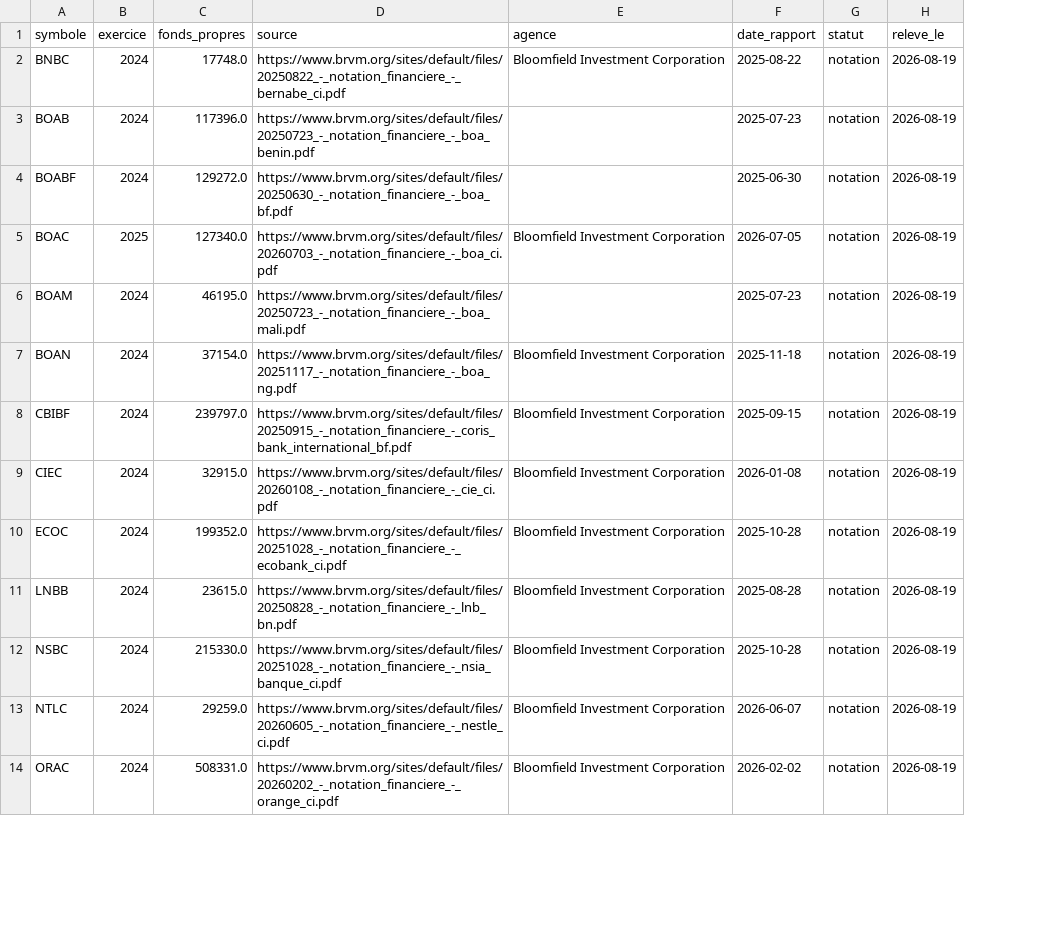
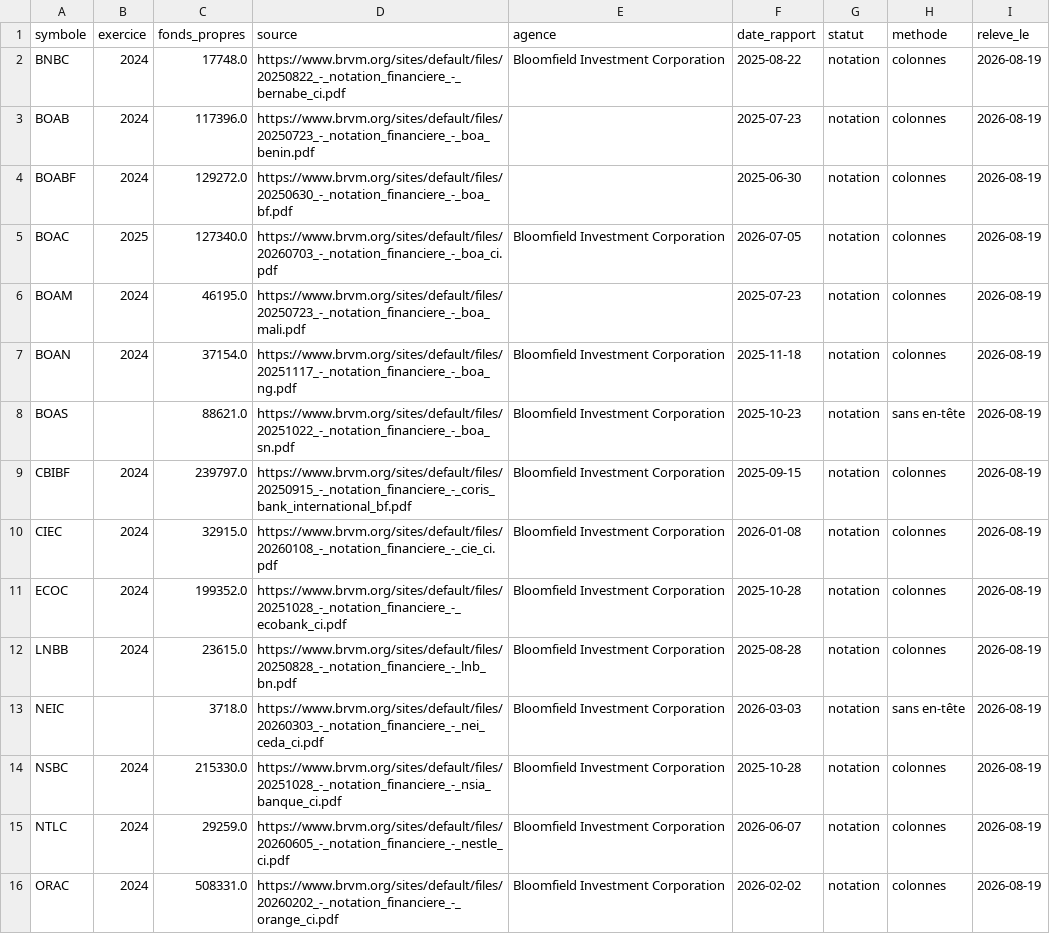
Before and after one commit to armelrosario-sys/brvm-data-pipeline, a CSV file: donnees/fonds_propres.csv, drawn as a sheet; only a part is shown; the diff covers the shown part only; the diff names each change by its address in the sheet, - before the commit and + after, or states it on an @@ line.

```diff
--- a/donnees/fonds_propres.csv
+++ b/donnees/fonds_propres.csv
+column H (methode), rows 2-7: all colonnes; rows 9-12: all colonnes; rows 14-16: all colonnes
+row 8: BOAS |  | 88621.0 | https://www.brvm.org/sites/default/files/20251022_-_notation_financiere_-_boa_sn.pdf | Bloomfield Investment Corporation | 2025-10-23 | notation | sans en-tête | 2026-08-19
+row 13: NEIC |  | 3718.0 | https://www.brvm.org/sites/default/files/20260303_-_notation_financiere_-_nei_ceda_ci.pdf | Bloomfield Investment Corporation | 2026-03-03 | notation | sans en-tête | 2026-08-19
```
Also changed, not shown: 5 added rows elsewhere in this file, 2 other files.
